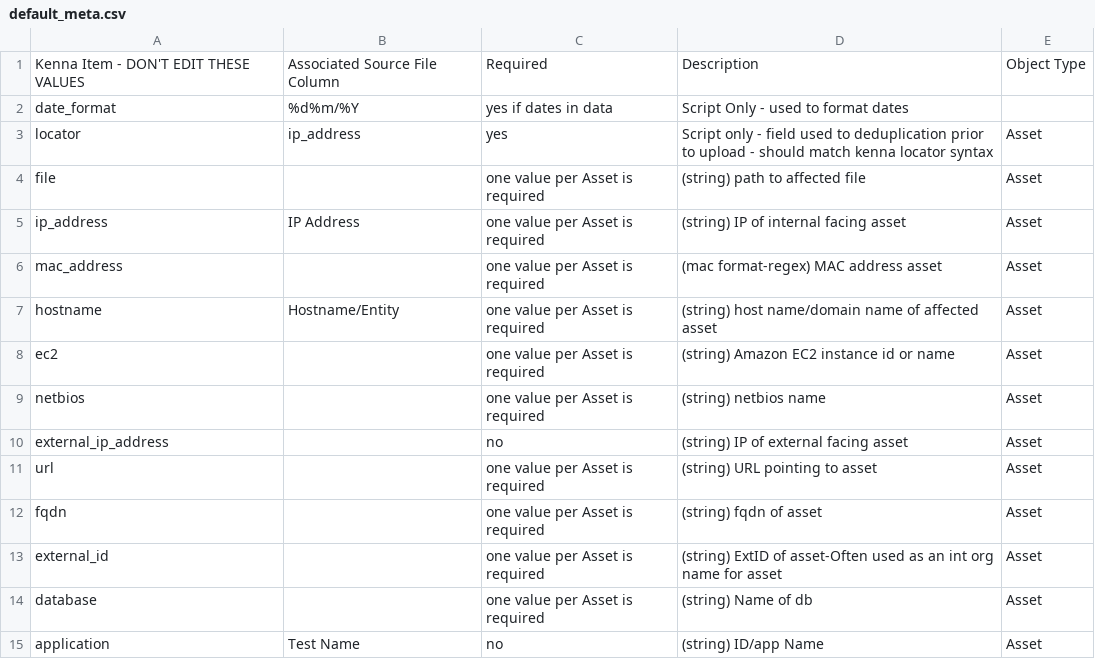
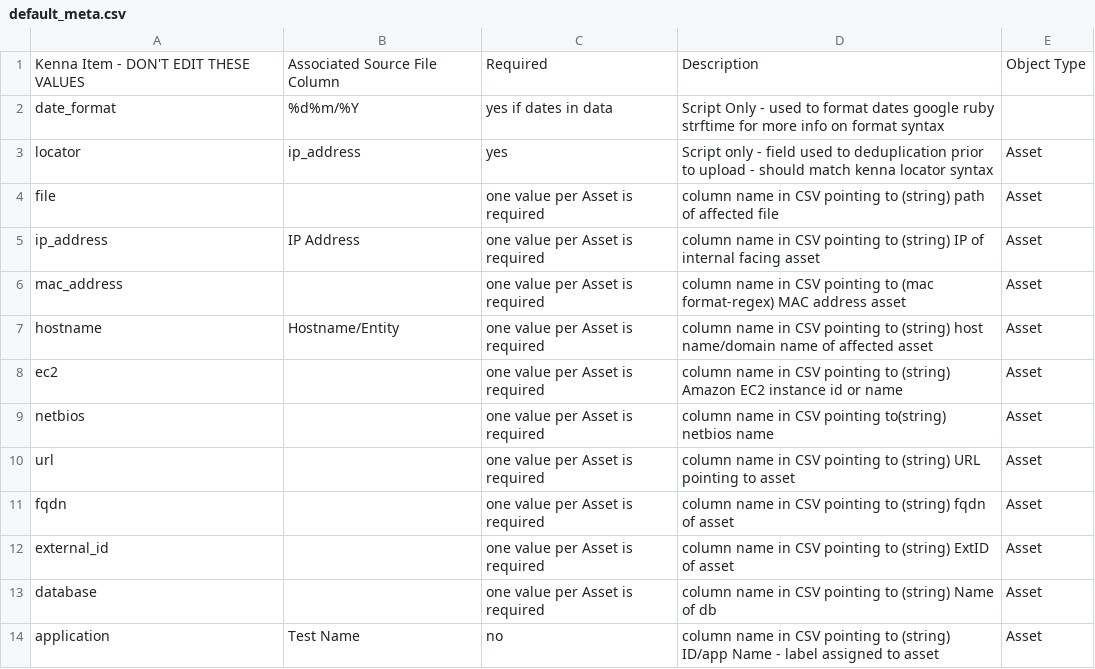
Before and after one commit to KennaSecurity/All_Samples, a CSV file: KDI Importer/default_meta.csv, drawn as a sheet; only a part is shown; the diff covers the shown part only.

```diff
--- a/KDI Importer/default_meta.csv
+++ b/KDI Importer/default_meta.csv
@@ -1,15 +1,14 @@
 Kenna Item - DON'T EDIT THESE VALUES,Associated Source File Column,Required,Description,Object Type
-date_format,%d%m/%Y,yes if dates in data,Script Only - used to format dates,
+date_format,%d%m/%Y,yes if dates in data,Script Only - used to format dates google ruby strftime for more info on format syntax,
 locator,ip_address,yes,Script only - field used to deduplication prior to upload - should match kenna locator syntax,Asset
-file,,one value per Asset is required,(string) path to affected file,Asset
-ip_address,IP Address,one value per Asset is required,(string) IP of internal facing asset,Asset
-mac_address,,one value per Asset is required,(mac format-regex) MAC address asset,Asset
-hostname,Hostname/Entity,one value per Asset is required,(string) host name/domain name of affected asset,Asset
-ec2,,one value per Asset is required,(string) Amazon EC2 instance id or name,Asset
-netbios,,one value per Asset is required,(string) netbios name,Asset
-external_ip_address,,no,(string) IP of external facing asset,Asset
-url,,one value per Asset is required,(string) URL pointing to asset,Asset
-fqdn,,one value per Asset is required,(string) fqdn of asset,Asset
-external_id,,one value per Asset is required,(string) ExtID of asset-Often used as an int org name for asset,Asset
-database,,one value per Asset is required,(string) Name of db,Asset
-application,Test Name,no,(string) ID/app Name,Asset
+file,,one value per Asset is required,column name in CSV pointing to (string) path of affected file,Asset
+ip_address,IP Address,one value per Asset is required,column name in CSV pointing to (string) IP of internal facing asset,Asset
+mac_address,,one value per Asset is required,column name in CSV pointing to (mac format-regex) MAC address asset,Asset
+hostname,Hostname/Entity,one value per Asset is required,column name in CSV pointing to (string) host name/domain name of affected asset,Asset
+ec2,,one value per Asset is required,column name in CSV pointing to (string) Amazon EC2 instance id or name,Asset
+netbios,,one value per Asset is required,column name in CSV pointing to(string) netbios name,Asset
+url,,one value per Asset is required,column name in CSV pointing to (string) URL pointing to asset,Asset
+fqdn,,one value per Asset is required,column name in CSV pointing to (string) fqdn of asset,Asset
+external_id,,one value per Asset is required,column name in CSV pointing to (string) ExtID of asset,Asset
+database,,one value per Asset is required,column name in CSV pointing to (string) Name of db,Asset
+application,Test Name,no,column name in CSV pointing to (string) ID/app Name - label assigned to asset,Asset
```
Also changed, not shown: 30 edited cells elsewhere in this file, 1 other file.
